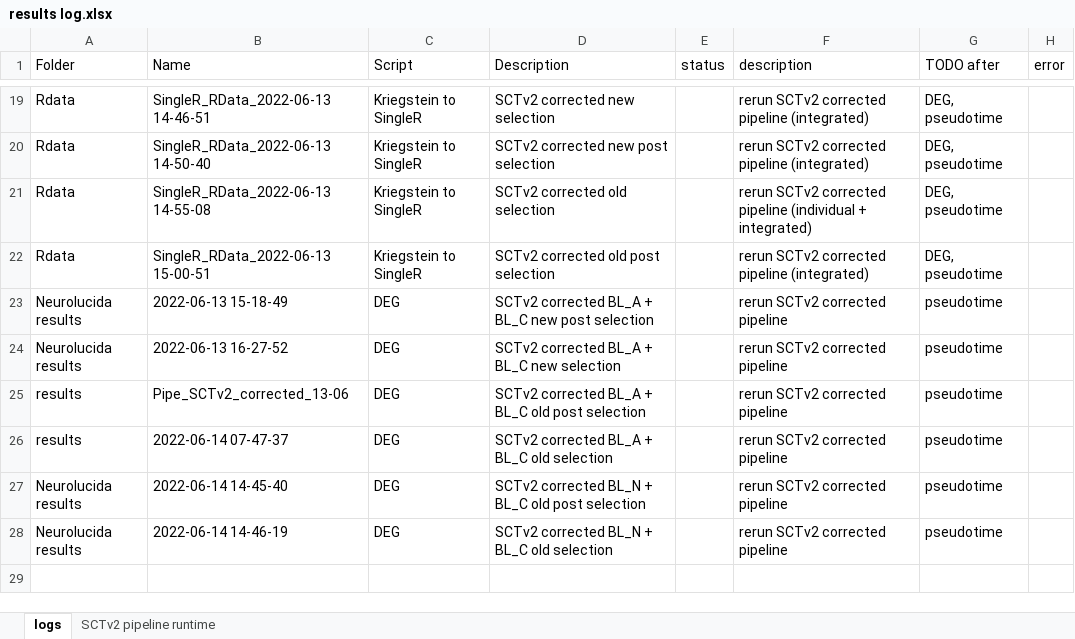
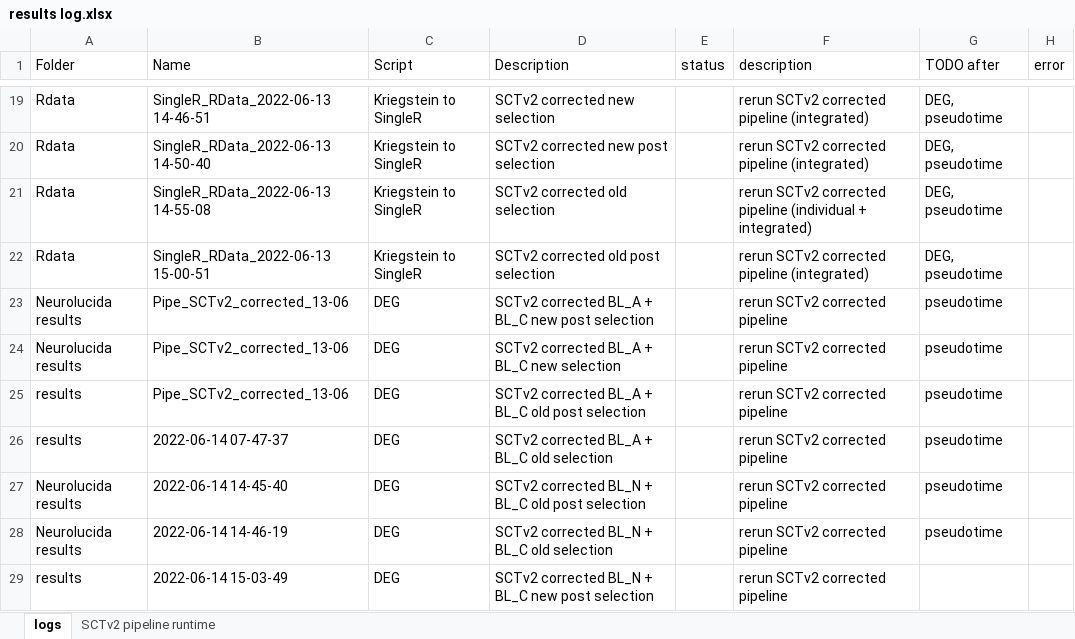
Before and after one commit to mauritsunkel/Discernas, an Excel workbook: Seurat/results log.xlsx, sheet logs, drawn as a sheet; only a part is shown, gaps mark what is left out; values as stored, in another font and other column widths than the file's, no borders; the diff names each change by its address in the sheet, - before the commit and + after, or states it on an @@ line.

```diff
--- a/Seurat/results log.xlsx (sheet logs)
+++ b/Seurat/results log.xlsx (sheet logs)
-B23 (Name): 2022-06-13 15-18-49
+B23 (Name): Pipe_SCTv2_corrected_13-06
-B24 (Name): 2022-06-13 16-27-52
+B24 (Name): Pipe_SCTv2_corrected_13-06
+row 29: results | 2022-06-14 15-03-49 | DEG | SCTv2 corrected BL_N + BL_C new post selection |  | rerun SCTv2 corrected pipeline
```
Also changed, not shown: 1 other file.
